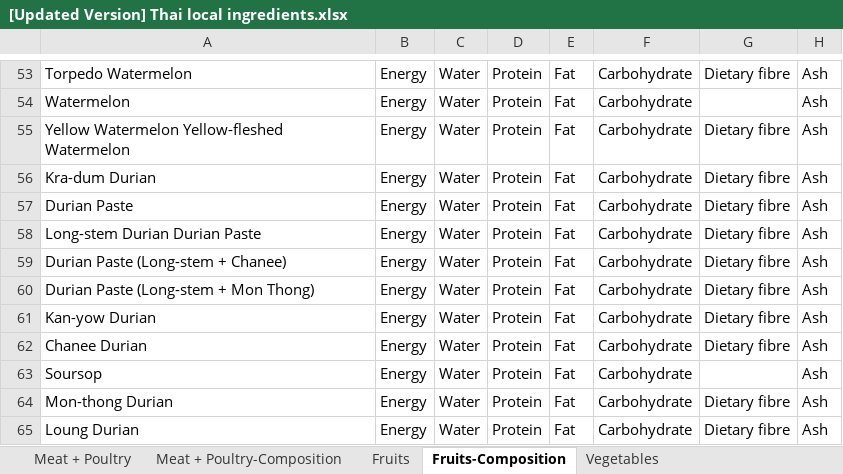
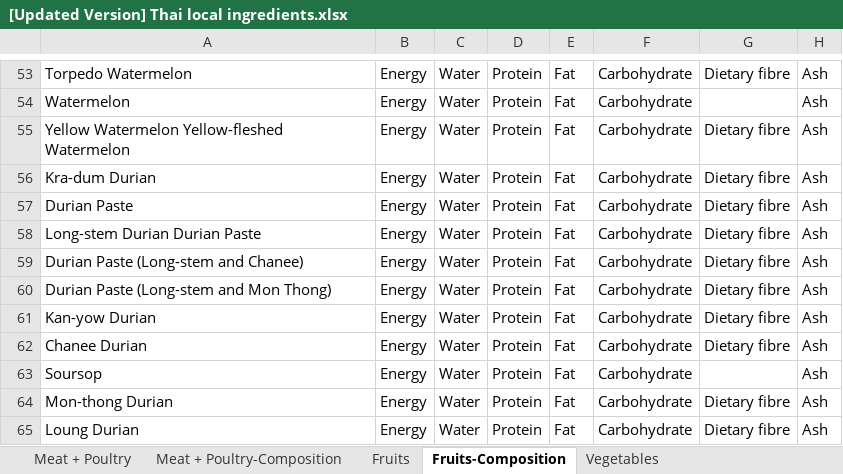
Before and after one commit to cigarabbit/SP2023-58-IngOn, an Excel workbook: [Updated Version] Thai local ingredients.xlsx, sheet Fruits-Composition, drawn as a sheet; only a part is shown, gaps mark what is left out; values as stored, in another font and other column widths than the file's, no borders; charts and pictures not drawn; the diff names each change by its address in the sheet, - before the commit and + after, or states it on an @@ line.

Commit message:
edit fruit shape

```diff
--- a/[Updated Version] Thai local ingredients.xlsx (sheet Fruits-Composition)
+++ b/[Updated Version] Thai local ingredients.xlsx (sheet Fruits-Composition)
-A59: Durian Paste (Long-stem + Chanee)
+A59: Durian Paste (Long-stem and Chanee)
-A60: Durian Paste (Long-stem + Mon Thong)
+A60: Durian Paste (Long-stem and Mon Thong)
```
Also changed, not shown: sheet Fruits, 5 other files.
